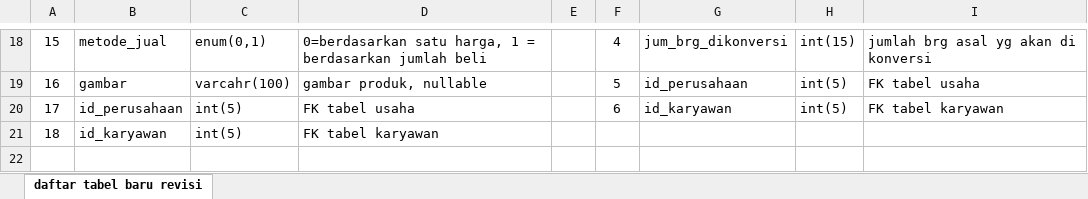
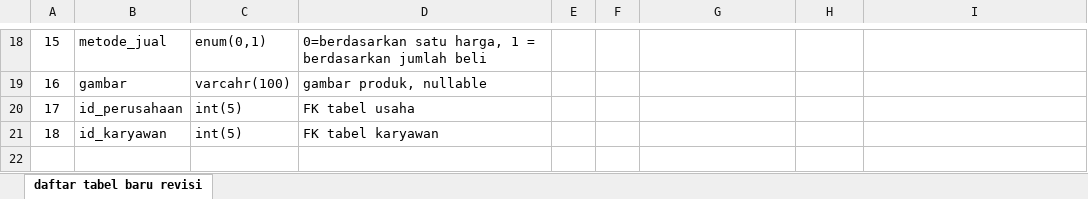
Before and after one commit to mastermanagements/New31SIM11, an Excel workbook: Documen Aturusaha/Revisi/daftar tabel revisi.xlsx, sheet daftar tabel baru revisi, drawn as a sheet; only a part is shown, gaps mark what is left out; values as stored, in another font and other column widths than the file's, no borders; the diff covers the shown part only; the diff names each change by its address in the sheet, - before the commit and + after, or states it on an @@ line.

Commit message:
update revisi BRD

```diff
--- a/Documen Aturusaha/Revisi/daftar tabel revisi.xlsx (sheet daftar tabel baru revisi)
+++ b/Documen Aturusaha/Revisi/daftar tabel revisi.xlsx (sheet daftar tabel baru revisi)
-F18: 4
+F18: (empty)
-G18: jum_brg_dikonversi
+G18: (empty)
-H18: int(15)
+H18: (empty)
-I18: jumlah brg asal yg akan di konversi
+I18: (empty)
-F19: 5
+F19: (empty)
-G19: id_perusahaan
+G19: (empty)
-H19:H20: int(5)
+H19:H20: (empty)
-I19: FK tabel usaha
+I19: (empty)
-F20: 6
+F20: (empty)
-G20: id_karyawan
+G20: (empty)
-I20: FK tabel karyawan
+I20: (empty)
```
Also changed, not shown: 30 edited cells and cell formats elsewhere in this sheet, 3 other files.
